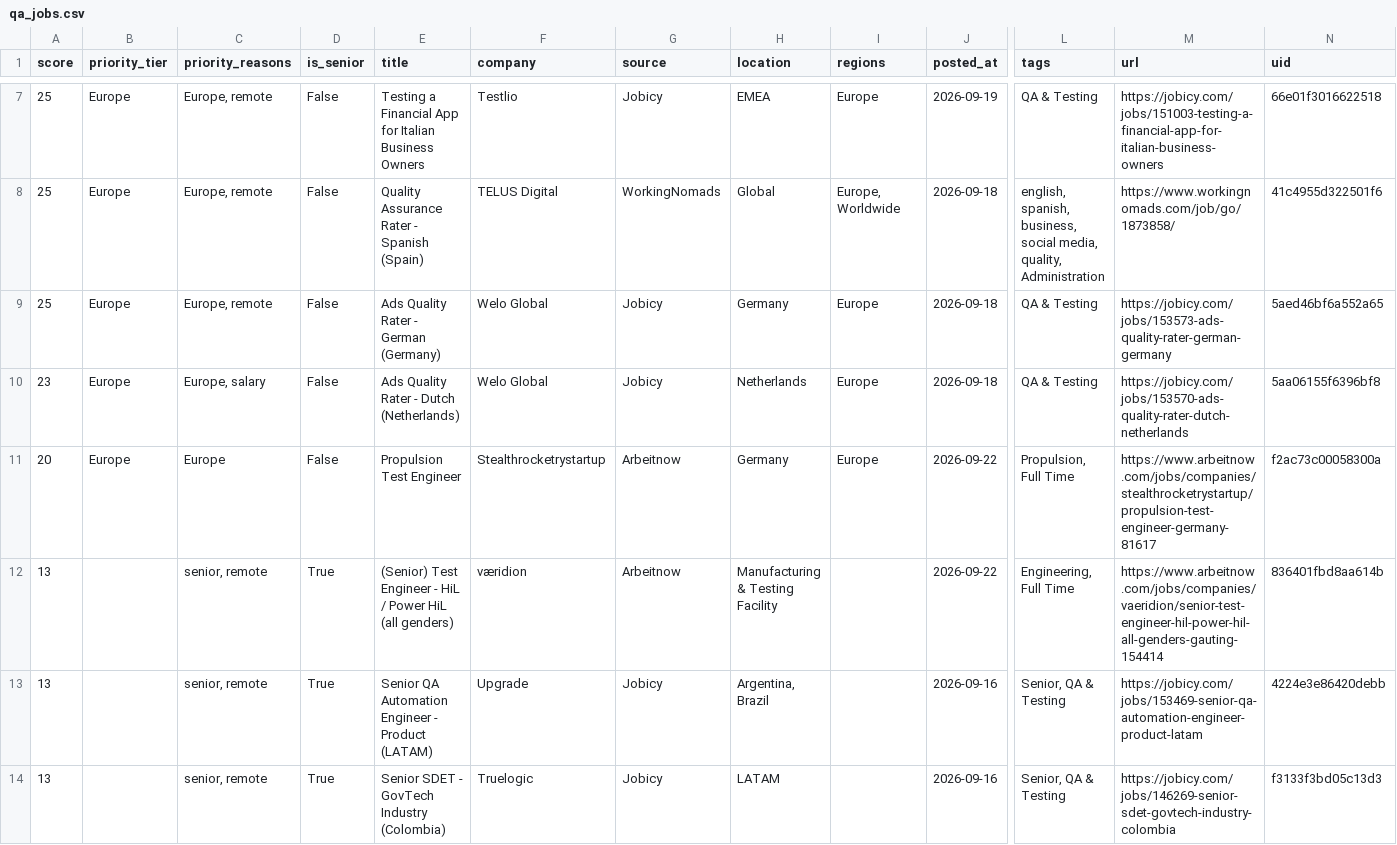
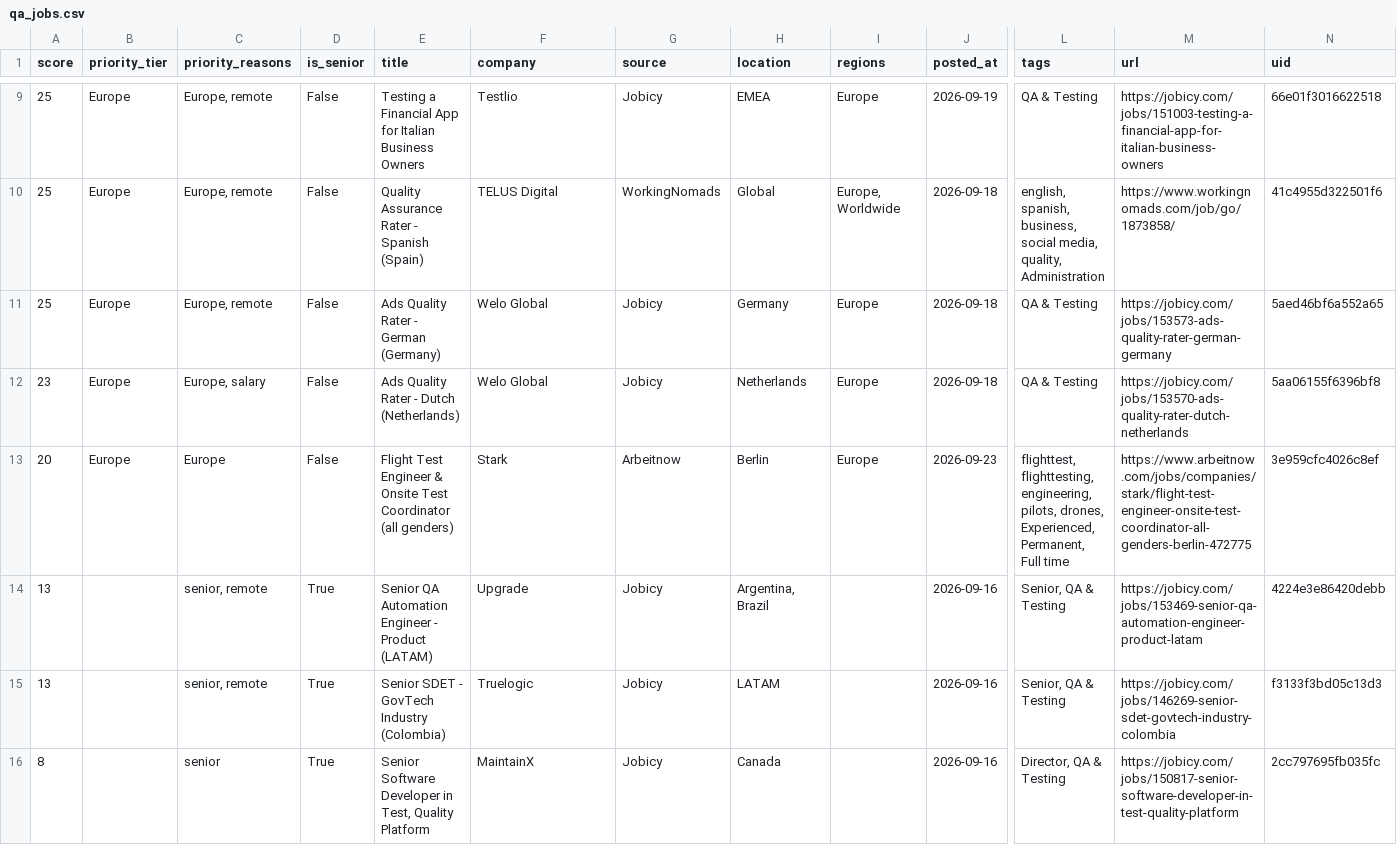
Before and after one commit to alif16syafri/job-scanner, a CSV file: output/qa_jobs.csv, drawn as a sheet; only a part is shown, gaps mark what is left out; the shorter side is filled out with more unchanged rows; removed rows and columns are numbered as before the commit, all else as after; rows hold the shown columns only; the diff covers the shown part only; the diff names each change by its address in the sheet, - before the commit and + after, or states it on an @@ line.

```diff
--- a/output/qa_jobs.csv
+++ b/output/qa_jobs.csv
-E13 (title): Propulsion Test Engineer
+E13 (title): Flight Test Engineer & Onsite Test Coordinator (all genders)
-F13 (company): Stealthrocketrystartup
+F13 (company): Stark
-H13 (location): Germany
+H13 (location): Berlin
-J13 (posted_at): 2026-09-22
+J13 (posted_at): 2026-09-23
-L13 (tags): Propulsion, Full Time
+L13 (tags): flighttest, flighttesting, engineering, pilots, drones, Experienced, Permanent, Full time
-M13 (url): https://www.arbeitnow.com/jobs/companies/stealthrocketrystartup/propulsion-test-engineer-germany-81617
+M13 (url): https://www.arbeitnow.com/jobs/companies/stark/flight-test-engineer-onsite-test-coordinator-all-genders-berlin-472775
-N13 (uid): f2ac73c00058300a
+N13 (uid): 3e959cfc4026c8ef
-row 12: 13 |  | senior, remote | True | (Senior) Test Engineer - HiL / Power HiL (all genders) | væridion | Arbeitnow | Manufacturing & Testing Facility |  | 2026-09-22 | Engineering, Full Time | https://www.arbeitnow.com/jobs/companies/vaeridion/senior-test-engineer-hil-power-hil-all-genders-gauting-154414 | 836401fbd8aa614b
```
Also changed, not shown: 2 added rows, 3 removed rows and 14 edited cells elsewhere in this file, 2 other files.
